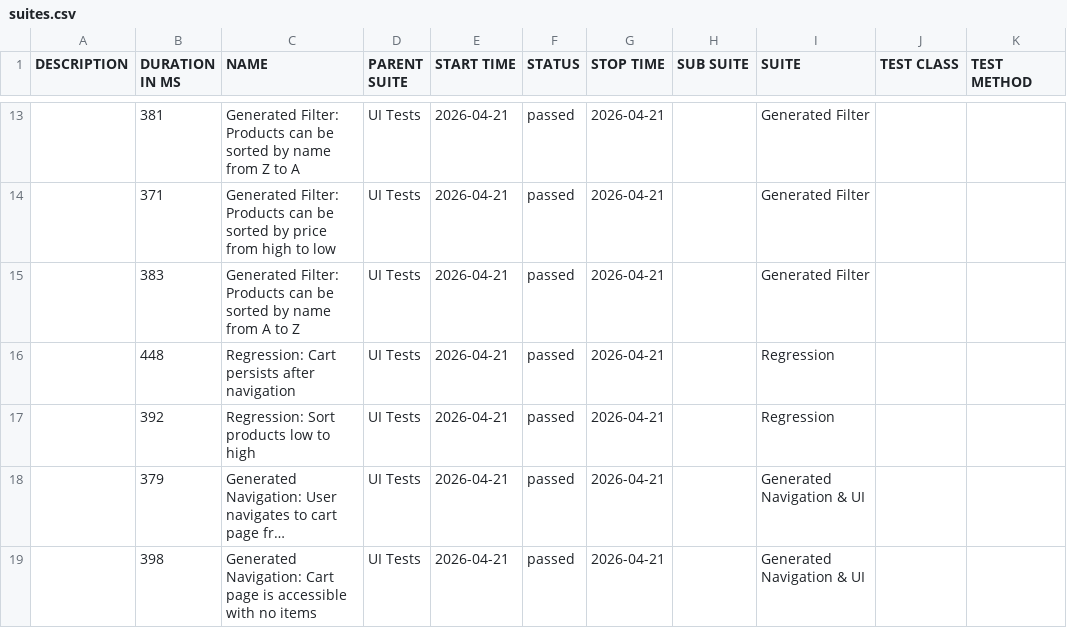
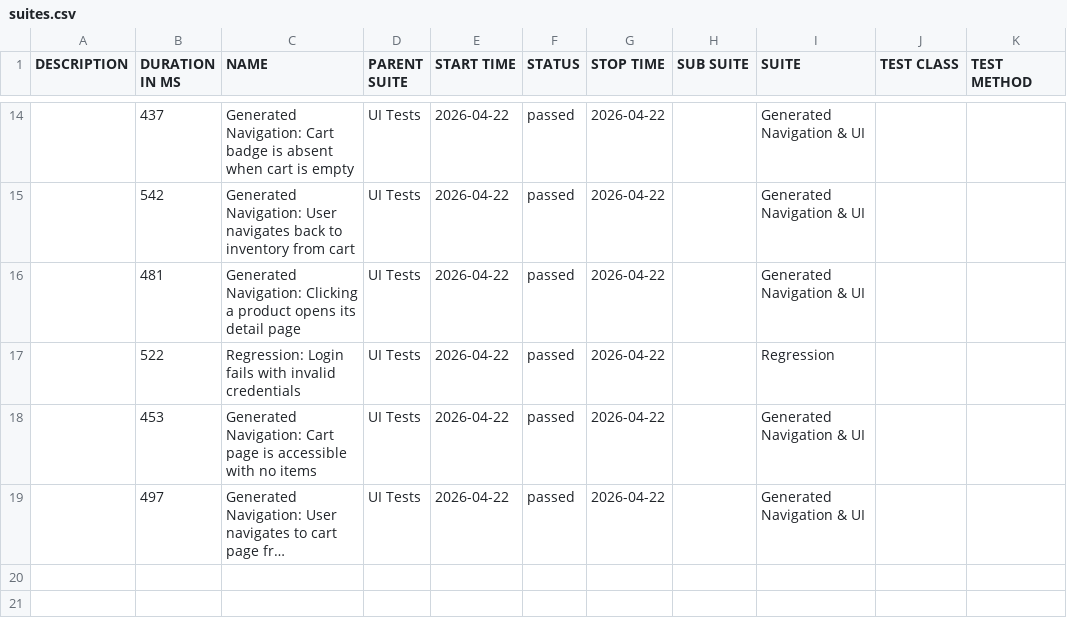
Before and after one commit to dinasagal/python-qa-framework2, a CSV file: data/suites.csv, drawn as a sheet; only a part is shown, gaps mark what is left out; long unchanged cells end in …; removed rows and columns are numbered as before the commit, all else as after; the diff covers the shown part only; the diff names each change by its address in the sheet, - before the commit and + after, or states it on an @@ line.

```diff
--- a/data/suites.csv
+++ b/data/suites.csv
-B14 (DURATION IN MS): 381
+B14 (DURATION IN MS): 437
-C14 (NAME): Generated Filter: Products can be sorted by name from Z to A
+C14 (NAME): Generated Navigation: Cart badge is absent when cart is empty
-E14:E19 (START TIME): 2026-04-21
+E14:E19 (START TIME): 2026-04-22
-G14:G19 (STOP TIME): 2026-04-21
+G14:G19 (STOP TIME): 2026-04-22
-I14:I16 (SUITE): Generated Filter
+I14:I16 (SUITE): Generated Navigation & UI
-B15 (DURATION IN MS): 371
+B15 (DURATION IN MS): 542
-C15 (NAME): Generated Filter: Products can be sorted by price from high to low
+C15 (NAME): Generated Navigation: User navigates back to inventory from cart
-B16 (DURATION IN MS): 383
+B16 (DURATION IN MS): 481
-C16 (NAME): Generated Filter: Products can be sorted by name from A to Z
+C16 (NAME): Generated Navigation: Clicking a product opens its detail page
-B17 (DURATION IN MS): 448
+B17 (DURATION IN MS): 522
-C17 (NAME): Regression: Cart persists after navigation
+C17 (NAME): Regression: Login fails with invalid credentials
-B18 (DURATION IN MS): 392
+B18 (DURATION IN MS): 453
-C18 (NAME): Regression: Sort products low to high
+C18 (NAME): Generated Navigation: Cart page is accessible with no items
-I18 (SUITE): Regression
+I18 (SUITE): Generated Navigation & UI
-B19 (DURATION IN MS): 379
+B19 (DURATION IN MS): 497
-row 19:  | 398 | Generated Navigation: Cart page is accessible with no items | UI Tests | 2026-04-21 | passed | 2026-04-21 |  | Generated Navigation & UI
```
Also changed, not shown: 5 added rows, 4 removed rows and 24 edited cells elsewhere in this file, 32 other files.
